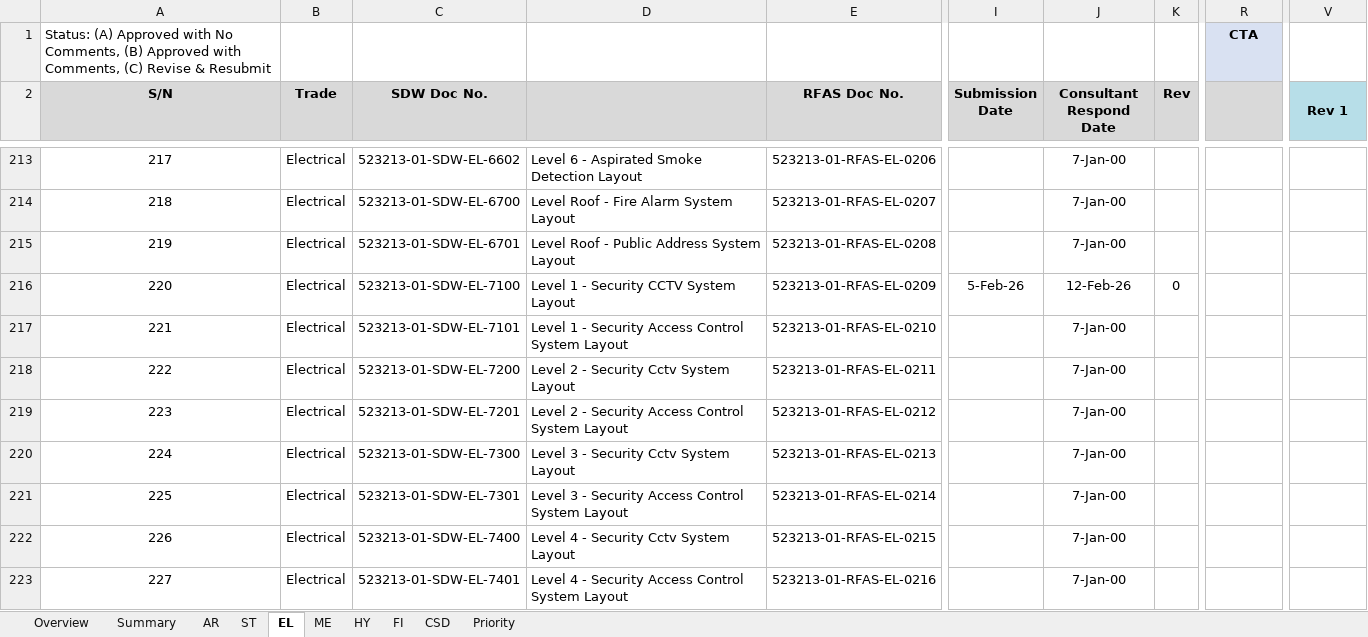
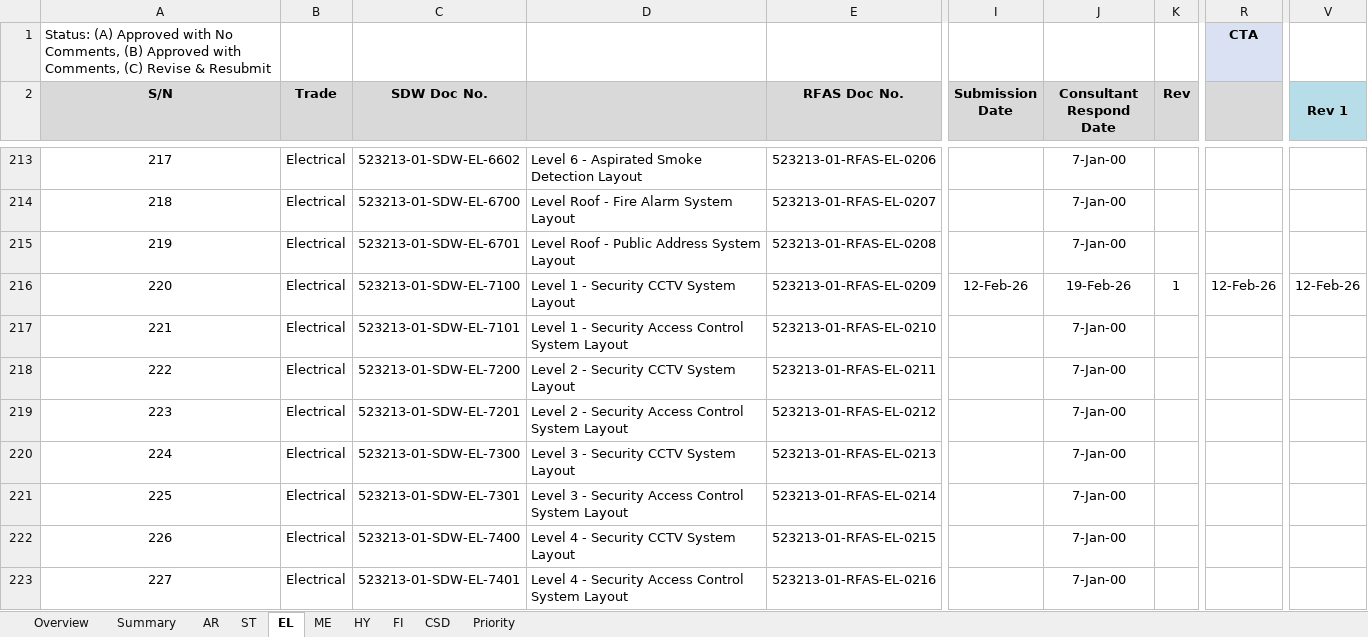
Before and after one commit to awra0007/BimTrack, an Excel workbook: TR-BKK2-PH1 - Shop Drawing Submission_R0.xlsx, sheet EL, drawn as a sheet; only a part is shown, gaps mark what is left out; values as stored, in another font and other column widths than the file's, no borders; conditional formats not drawn; the diff covers the shown part only; the diff names each change by its address in the sheet, - before the commit and + after, or states it on an @@ line.

```diff
--- a/TR-BKK2-PH1 - Shop Drawing Submission_R0.xlsx (sheet EL)
+++ b/TR-BKK2-PH1 - Shop Drawing Submission_R0.xlsx (sheet EL)
-I216 (Submission Date): 5-Feb-26
+I216 (Submission Date): 12-Feb-26
-J216 (Consultant Respond Date): 12-Feb-26
+J216 (Consultant Respond Date): 19-Feb-26
-K216 (Rev): 0
+K216 (Rev): 1
-R216: (empty)
+R216: 12-Feb-26
-V216 (Rev 1): (empty)
+V216 (Rev 1): 12-Feb-26
-D218: Level 2 - Security Cctv System Layout
+D218: Level 2 - Security CCTV System Layout
-D220: Level 3 - Security Cctv System Layout
+D220: Level 3 - Security CCTV System Layout
-D222: Level 4 - Security Cctv System Layout
+D222: Level 4 - Security CCTV System Layout
```
Also changed, not shown: 63 edited cells and cell formats elsewhere in this sheet, sheet Priority, sheet Overview, sheet AR, sheet ME, sheet Summary, hidden cells, charts or pictures.
